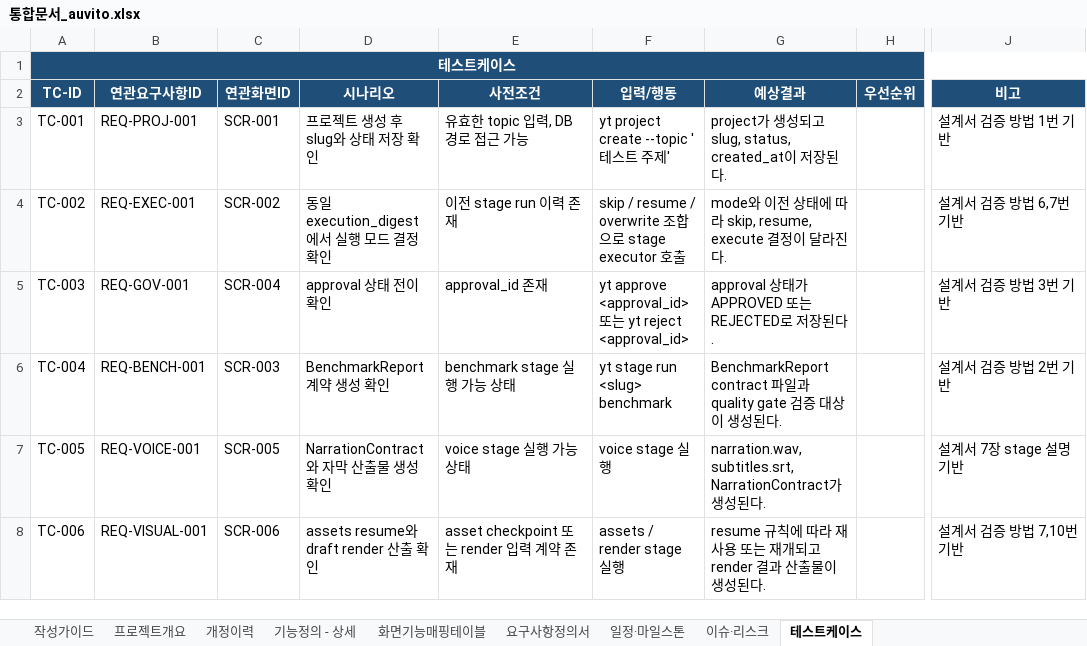
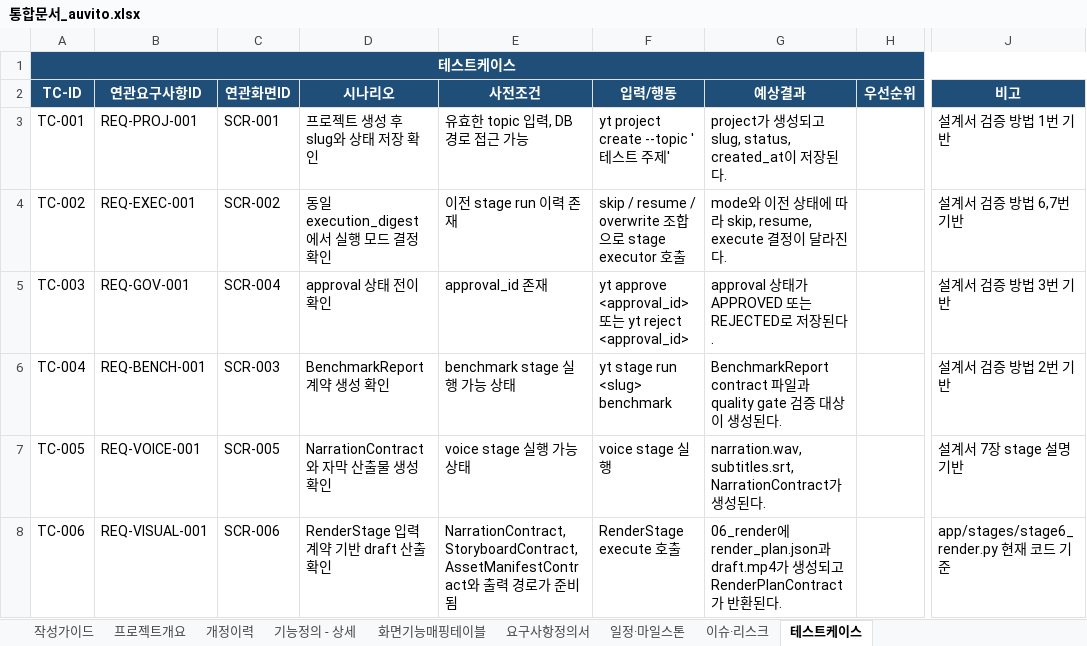
Before and after one commit to yeonchaking/auvito, an Excel workbook: tools/generated/통합문서_auvito.xlsx, sheet 테스트케이스, drawn as a sheet; only a part is shown, gaps mark what is left out; values as stored, in another font and other column widths than the file's, no borders; the diff names each change by its address in the sheet, - before the commit and + after, or states it on an @@ line.

Commit message:
Stage 6 (렌더링) + CLI 실행 연결 완성

```diff
--- a/tools/generated/통합문서_auvito.xlsx (sheet 테스트케이스)
+++ b/tools/generated/통합문서_auvito.xlsx (sheet 테스트케이스)
-D8 (시나리오): assets resume와 draft render 산출 확인
+D8 (시나리오): RenderStage 입력 계약 기반 draft 산출 확인
-E8 (사전조건): asset checkpoint 또는 render 입력 계약 존재
+E8 (사전조건): NarrationContract, StoryboardContract, AssetManifestContract와 출력 경로가 준비됨
-F8 (입력/행동): assets / render stage 실행
+F8 (입력/행동): RenderStage execute 호출
-G8 (예상결과): resume 규칙에 따라 재사용 또는 재개되고 render 결과 산출물이 생성된다.
+G8 (예상결과): 06_render에 render_plan.json과 draft.mp4가 생성되고 RenderPlanContract가 반환된다.
-J8 (비고): 설계서 검증 방법 7,10번 기반
+J8 (비고): app/stages/stage6_render.py 현재 코드 기준
```
Also changed, not shown: sheet 개정이력, sheet 기능정의 - 상세, sheet 요구사항정의서, sheet 이슈·리스크, sheet 화면기능매핑테이블, 7 other files.
